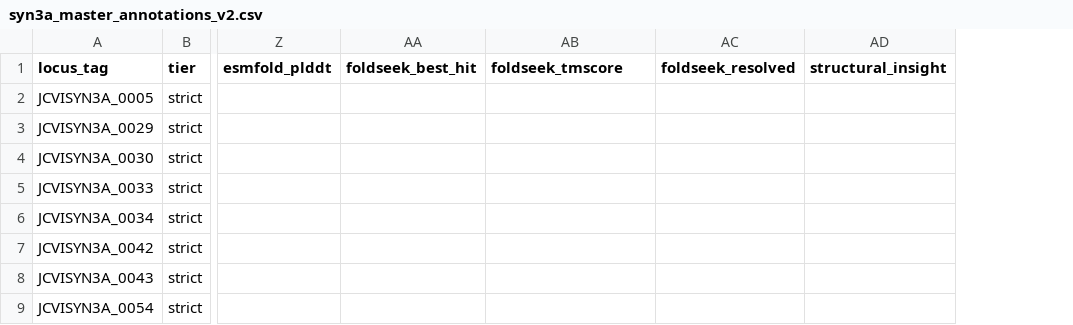
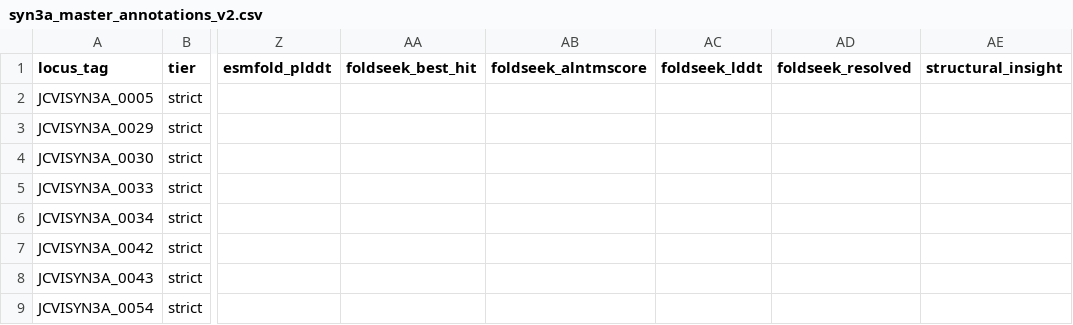
Before and after one commit to Rcperez/syn3a-dark-proteome, a CSV file: data/syn3a_master_annotations_v2.csv, drawn as a sheet; only a part is shown, gaps mark what is left out; the diff covers the shown part only; the diff names each change by its address in the sheet, - before the commit and + after, or states it on an @@ line.

Commit message:
Add Tier 1 v4: ESMFold + Foldseek (fixed format) + BioReason-Pro on 12 unknowns

```diff
--- a/data/syn3a_master_annotations_v2.csv
+++ b/data/syn3a_master_annotations_v2.csv
+column AC (foldseek_lddt), empty
-AB1: foldseek_tmscore
+AB1: foldseek_alntmscore
```
Also changed, not shown: 84 edited cells elsewhere in this file, 3 other files.
